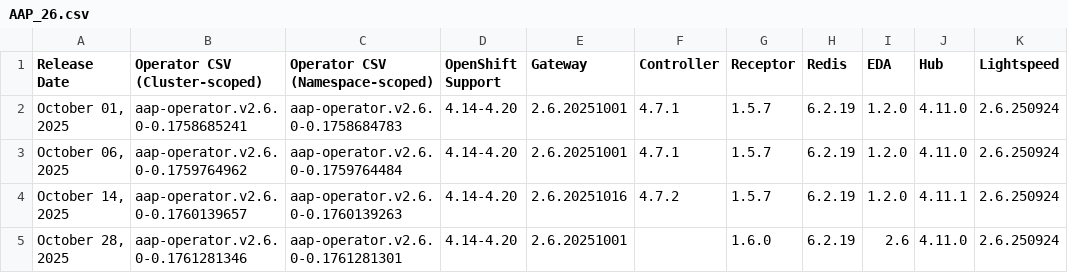
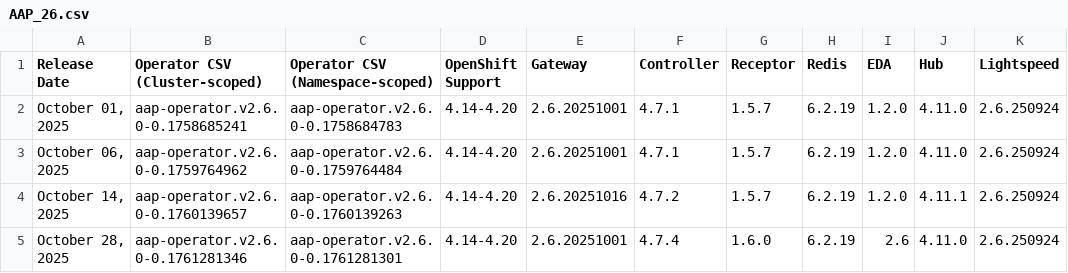
Before and after one commit to CastawayEGR/aap-openshift-compatibility-matrix, a CSV file: data/AAP_26.csv, drawn as a sheet; only a part is shown; the diff names each change by its address in the sheet, - before the commit and + after, or states it on an @@ line.

Commit message:
Update files: data/AAP_26.csv

```diff
--- a/data/AAP_26.csv
+++ b/data/AAP_26.csv
-F5 (Controller): (empty)
+F5 (Controller): 4.7.4
```
